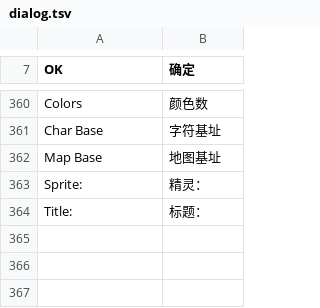
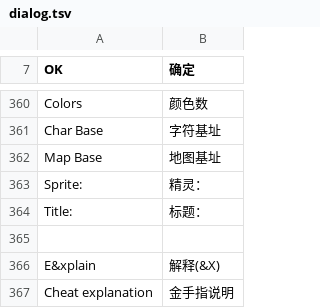
Before and after one commit to CarterLi/vba-rerecording, a TSV file: src/win32/lang/chs/dialog.tsv, drawn as a sheet; only a part is shown, gaps mark what is left out.

```diff
--- a/src/win32/lang/chs/dialog.tsv
+++ b/src/win32/lang/chs/dialog.tsv
@@ -364 +364,4 @@ Sprite:	精灵：
 Title:	标题：
+
+E&xplain	解释(&X)
+Cheat explanation	金手指说明
```
Also changed, not shown: src/win32/lang/chs/strings.tsv, 13 other files.
